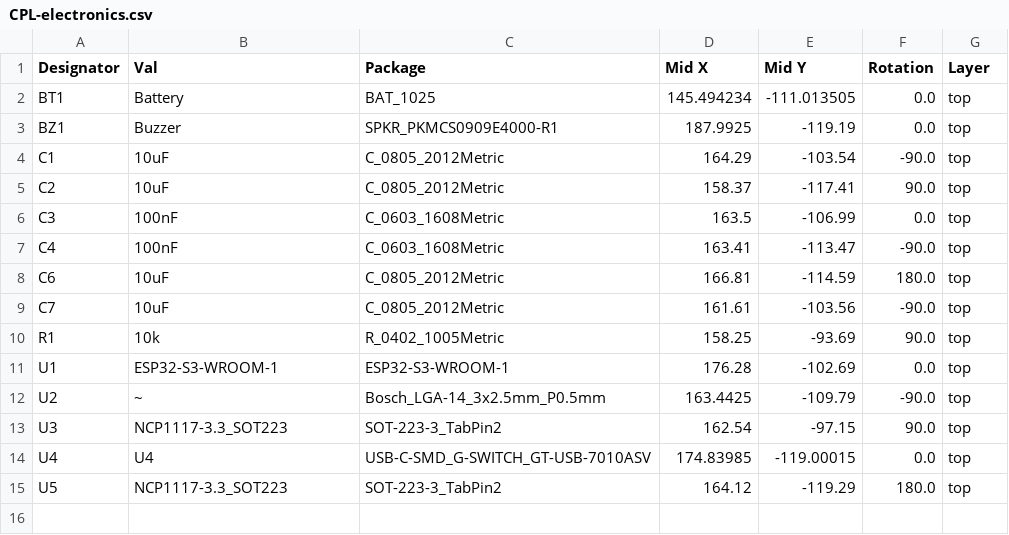
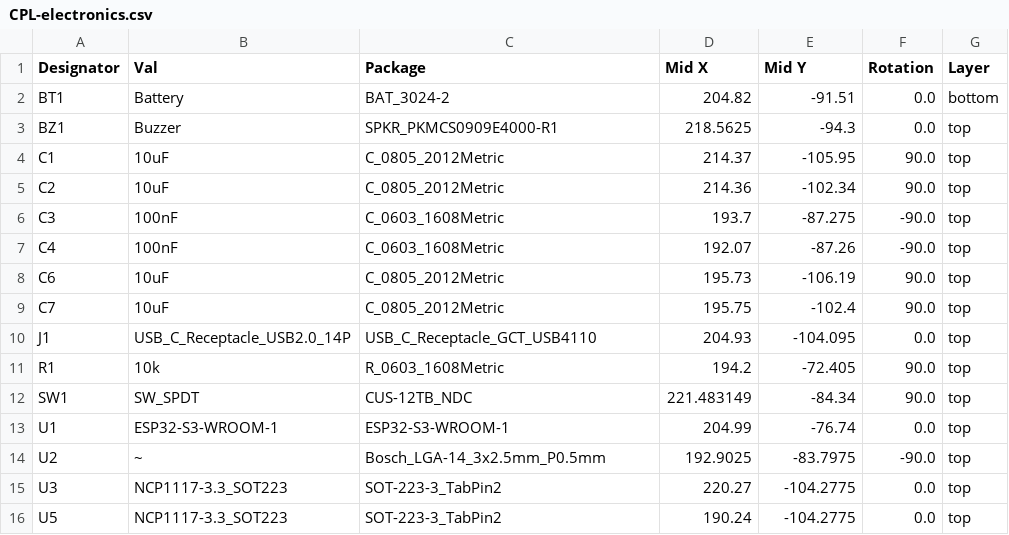
Before and after one commit to MixeCox/UnderWraps, a CSV file: electronics/jlcpcb/production_files/CPL-electronics.csv, drawn as a sheet.

```diff
--- a/electronics/jlcpcb/production_files/CPL-electronics.csv
+++ b/electronics/jlcpcb/production_files/CPL-electronics.csv
@@ -1,15 +1,16 @@
 Designator,Val,Package,Mid X,Mid Y,Rotation,Layer
-BT1,Battery,BAT_1025,145.494234,-111.013505,0.0,top
-BZ1,Buzzer,SPKR_PKMCS0909E4000-R1,187.9925,-119.19,0.0,top
-C1,10uF,C_0805_2012Metric,164.29,-103.54,-90.0,top
-C2,10uF,C_0805_2012Metric,158.37,-117.41,90.0,top
-C3,100nF,C_0603_1608Metric,163.5,-106.99,0.0,top
-C4,100nF,C_0603_1608Metric,163.41,-113.47,-90.0,top
-C6,10uF,C_0805_2012Metric,166.81,-114.59,180.0,top
-C7,10uF,C_0805_2012Metric,161.61,-103.56,-90.0,top
-R1,10k,R_0402_1005Metric,158.25,-93.69,90.0,top
-U1,ESP32-S3-WROOM-1,ESP32-S3-WROOM-1,176.28,-102.69,0.0,top
-U2,~,Bosch_LGA-14_3x2.5mm_P0.5mm,163.4425,-109.79,-90.0,top
-U3,NCP1117-3.3_SOT223,SOT-223-3_TabPin2,162.54,-97.15,90.0,top
-U4,U4,USB-C-SMD_G-SWITCH_GT-USB-7010ASV,174.83985,-119.00015,0.0,top
-U5,NCP1117-3.3_SOT223,SOT-223-3_TabPin2,164.12,-119.29,180.0,top
+BT1,Battery,BAT_3024-2,204.82,-91.51,0.0,bottom
+BZ1,Buzzer,SPKR_PKMCS0909E4000-R1,218.5625,-94.3,0.0,top
+C1,10uF,C_0805_2012Metric,214.37,-105.95,90.0,top
+C2,10uF,C_0805_2012Metric,214.36,-102.34,90.0,top
+C3,100nF,C_0603_1608Metric,193.7,-87.275,-90.0,top
+C4,100nF,C_0603_1608Metric,192.07,-87.26,-90.0,top
+C6,10uF,C_0805_2012Metric,195.73,-106.19,90.0,top
+C7,10uF,C_0805_2012Metric,195.75,-102.4,90.0,top
+J1,USB_C_Receptacle_USB2.0_14P,USB_C_Receptacle_GCT_USB4110,204.93,-104.095,0.0,top
+R1,10k,R_0603_1608Metric,194.2,-72.405,90.0,top
+SW1,SW_SPDT,CUS-12TB_NDC,221.483149,-84.34,90.0,top
+U1,ESP32-S3-WROOM-1,ESP32-S3-WROOM-1,204.99,-76.74,0.0,top
+U2,~,Bosch_LGA-14_3x2.5mm_P0.5mm,192.9025,-83.7975,-90.0,top
+U3,NCP1117-3.3_SOT223,SOT-223-3_TabPin2,220.27,-104.2775,0.0,top
+U5,NCP1117-3.3_SOT223,SOT-223-3_TabPin2,190.24,-104.2775,0.0,top
```
Also changed, not shown: electronics/jlcpcb/production_files/BOM-electronics.csv, 13 other files.
